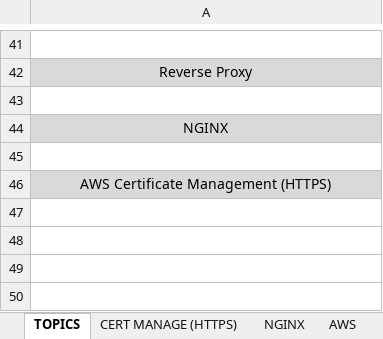
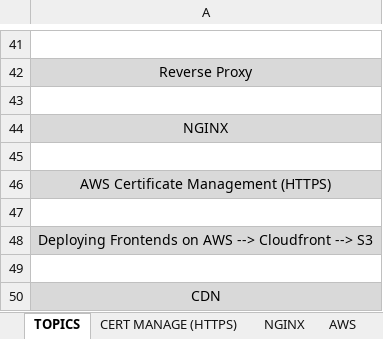
Before and after one commit to hk2201/my100X, an Excel workbook: TOPICS_COHORT.xlsx, sheet TOPICS, drawn as a sheet; only a part is shown, gaps mark what is left out; values as stored, in another font and other column widths than the file's, no borders; table styles not drawn; the diff names each change by its address in the sheet, - before the commit and + after, or states it on an @@ line.

Commit message:
Topics --> AWS Cloudfront --> S3 --> Deployment

```diff
--- a/TOPICS_COHORT.xlsx (sheet TOPICS)
+++ b/TOPICS_COHORT.xlsx (sheet TOPICS)
+row 47: (empty)
+row 48: Deploying Frontends on AWS --> Cloudfront --> S3
+row 49: (empty)
+row 50: CDN
```
